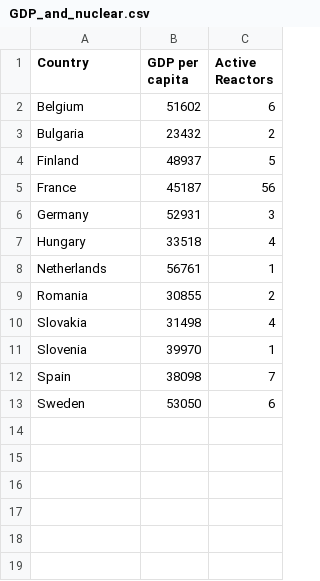
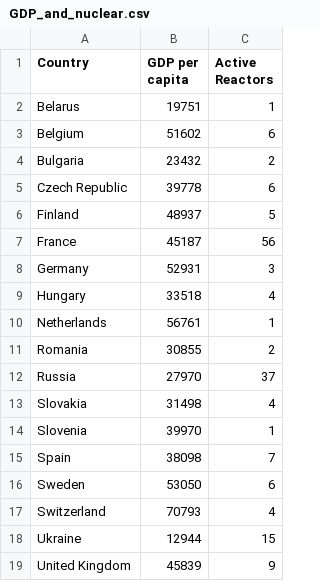
Before and after one commit to AlexMatulay/AlexMatulay.github.io, a CSV file: GDP_and_nuclear.csv, drawn as a sheet.

Commit message:
Add files via upload

```diff
--- a/GDP_and_nuclear.csv
+++ b/GDP_and_nuclear.csv
@@ -1,4 +1,6 @@
 Country,GDP per capita,Active Reactors
+Belarus,19751,1
 Belgium,51602,6
 Bulgaria,23432,2
+Czech Republic,39778,6
 Finland,48937,5
@@ -9,2 +11,3 @@ Netherlands,56761,1
 Romania,30855,2
+Russia,27970,37
 Slovakia,31498,4
@@ -13 +16,4 @@ Spain,38098,7
 Sweden,53050,6
+Switzerland,70793,4
+Ukraine,12944,15
+United Kingdom,45839,9
```
